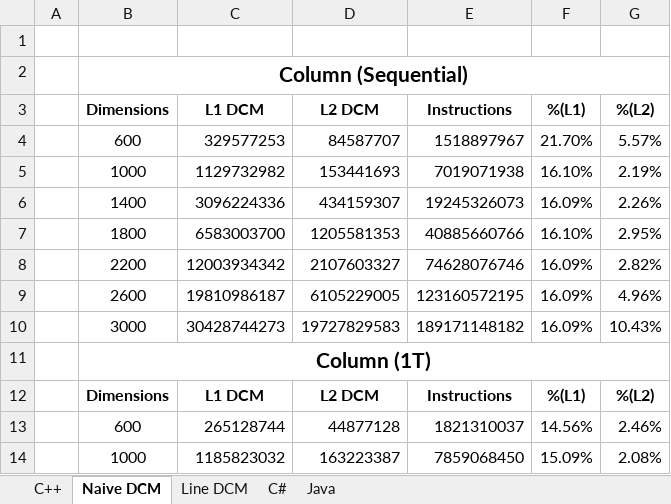
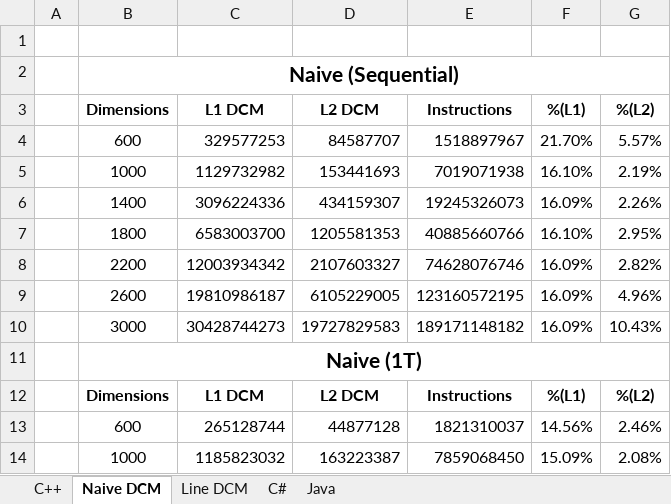
Before and after one commit to marques999/feup-cpar, an Excel workbook: Report/Results.xlsx, sheet Naive DCM, drawn as a sheet; only a part is shown; values as stored, in another font and other column widths than the file's, no borders; charts and pictures not drawn; the diff names each change by its address in the sheet, - before the commit and + after, or states it on an @@ line.

```diff
--- a/Report/Results.xlsx (sheet Naive DCM)
+++ b/Report/Results.xlsx (sheet Naive DCM)
-B2 (Dimensions): Column (Sequential)
+B2 (Dimensions): Naive (Sequential)
-B11 (Dimensions): Column (1T)
+B11 (Dimensions): Naive (1T)
```
Also changed, not shown: sheet Line DCM, sheet C++, charts or pictures.
